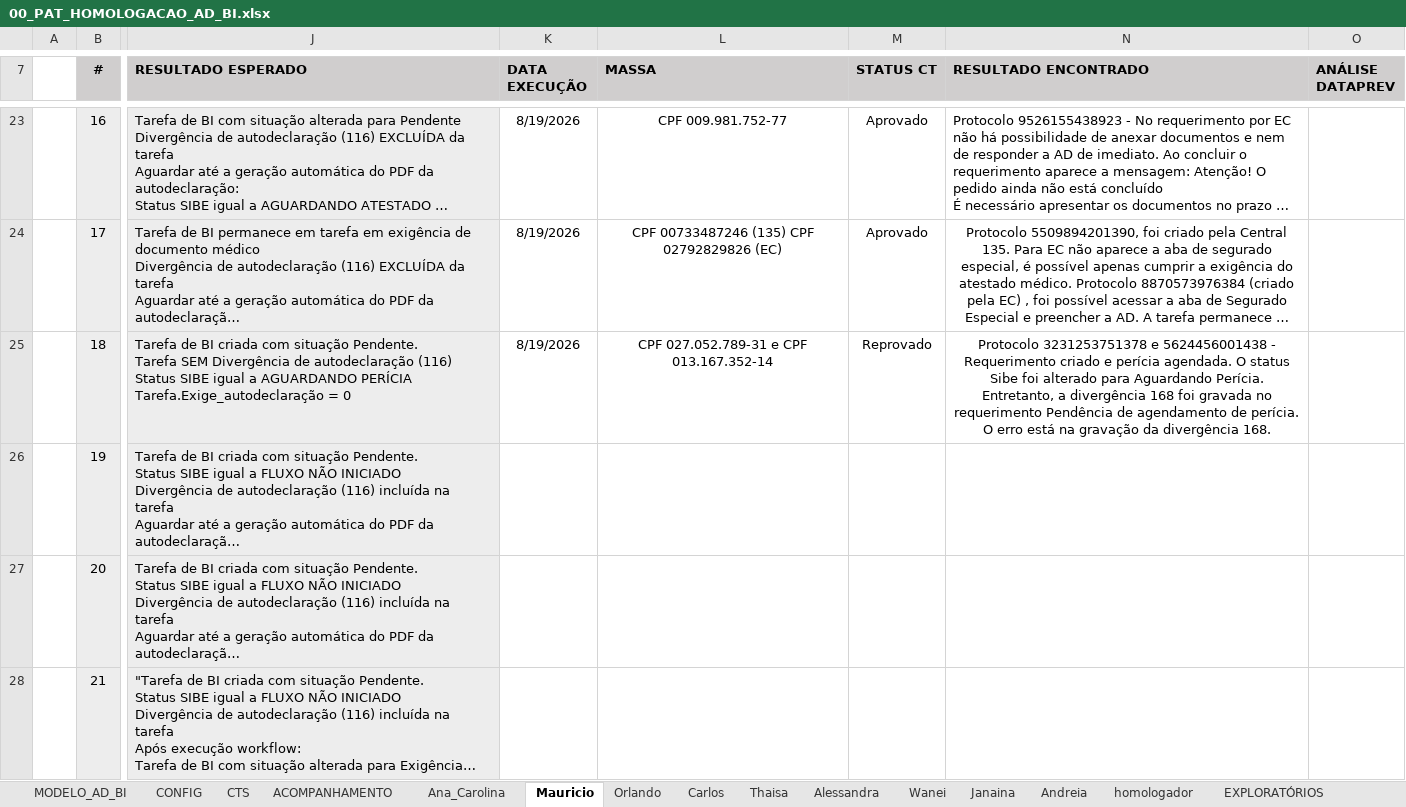
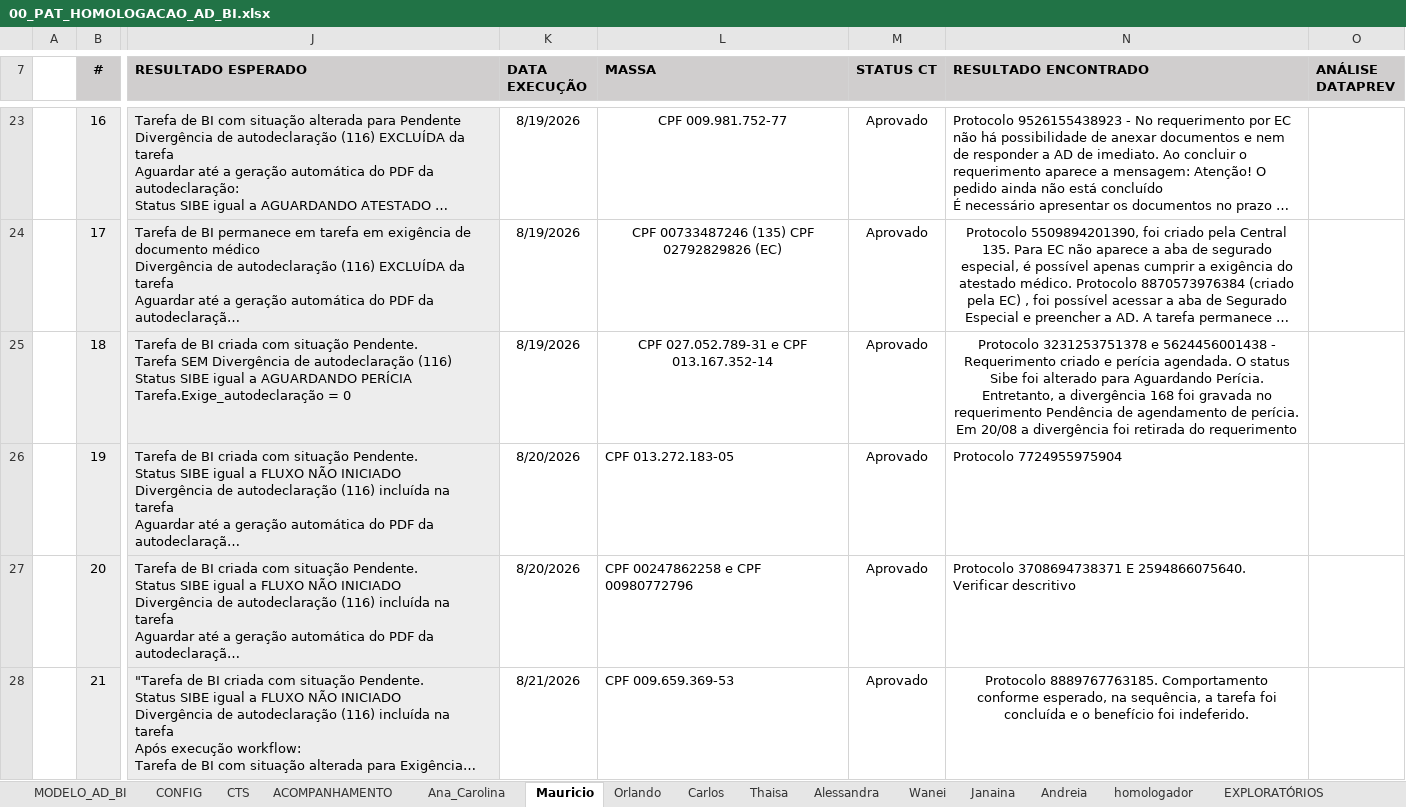
Before and after one commit to thiagopb12-max/painel-homologacao-caf, an Excel workbook: fluxo-integrado/00_PAT_HOMOLOGACAO_AD_BI.xlsx, sheet Mauricio, drawn as a sheet; only a part is shown, gaps mark what is left out; long unchanged cells end in …; values as stored, in another font and other column widths than the file's, no borders; conditional formats and table styles not drawn; the diff covers the shown part only; the diff names each change by its address in the sheet, - before the commit and + after, or states it on an @@ line.

```diff
--- a/fluxo-integrado/00_PAT_HOMOLOGACAO_AD_BI.xlsx (sheet Mauricio)
+++ b/fluxo-integrado/00_PAT_HOMOLOGACAO_AD_BI.xlsx (sheet Mauricio)
-M25 (STATUS CT): Reprovado
+M25 (STATUS CT): Aprovado
-N25 (RESULTADO ENCONTRADO): …de perícia. O erro está na gravação da divergência 168.
+N25 (RESULTADO ENCONTRADO): …de perícia. Em 20/08 a divergência foi retirada do requerimento
-K26:K27 (DATA EXECUÇÃO): (empty)
+K26:K27 (DATA EXECUÇÃO): 8/20/2026
-L26 (MASSA): (empty)
+L26 (MASSA): CPF 013.272.183-05
-M26:M28 (STATUS CT): (empty)
+M26:M28 (STATUS CT): Aprovado
-N26 (RESULTADO ENCONTRADO): (empty)
+N26 (RESULTADO ENCONTRADO): Protocolo 7724955975904
-L27 (MASSA): (empty)
+L27 (MASSA): CPF 00247862258 e CPF 00980772796
-N27 (RESULTADO ENCONTRADO): (empty)
+N27 (RESULTADO ENCONTRADO): Protocolo 3708694738371 E 2594866075640. Verificar descritivo
-K28 (DATA EXECUÇÃO): (empty)
+K28 (DATA EXECUÇÃO): 8/21/2026
-L28 (MASSA): (empty)
+L28 (MASSA): CPF 009.659.369-53
-N28 (RESULTADO ENCONTRADO): (empty)
+N28 (RESULTADO ENCONTRADO): Protocolo 8889767763185. Comportamento conforme esperado, na sequência, a tarefa foi concluída e o benefício foi indeferido.
```
Also changed, not shown: 9 edited cells elsewhere in this sheet, sheet ACOMPANHAMENTO, sheet Janaina, sheet Ana_Carolina, sheet Carlos, sheet Andreia, sheet EXPLORATÓRIOS, 1 more sheet, formulas that keep their value, charts or pictures, fluxo-integrado/Massa_CPFs_FPSE.xlsx, 5 other files.
